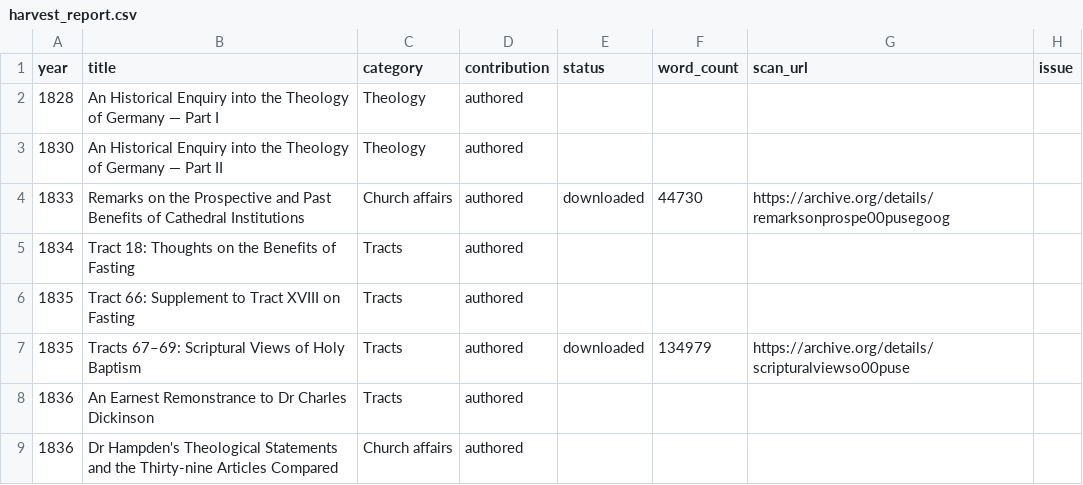
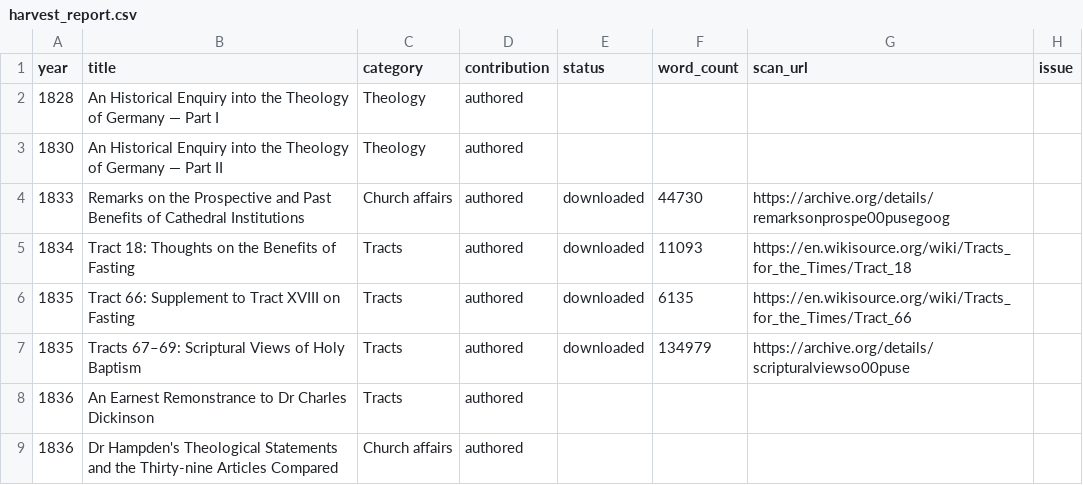
Before and after one commit to benfordeveloping/pusey-corpus, a CSV file: data/harvest_report.csv, drawn as a sheet; only a part is shown.

```diff
--- a/data/harvest_report.csv
+++ b/data/harvest_report.csv
@@ -4,4 +4,4 @@
 1833,Remarks on the Prospective and Past Benefits of Cathedral Institutions,Church affairs,authored,downloaded,44730,https://archive.org/details/remarksonprospe00pusegoog,
-1834,Tract 18: Thoughts on the Benefits of Fasting,Tracts,authored,,,,
-1835,Tract 66: Supplement to Tract XVIII on Fasting,Tracts,authored,,,,
+1834,Tract 18: Thoughts on the Benefits of Fasting,Tracts,authored,downloaded,11093,https://en.wikisource.org/wiki/Tracts_for_the_Times/Tract_18,
+1835,Tract 66: Supplement to Tract XVIII on Fasting,Tracts,authored,downloaded,6135,https://en.wikisource.org/wiki/Tracts_for_the_Times/Tract_66,
 1835,Tracts 67–69: Scriptural Views of Holy Baptism,Tracts,authored,downloaded,134979,https://archive.org/details/scripturalviewso00puse,
```
Also changed, not shown: data/source_registry.csv, 6 other files.
